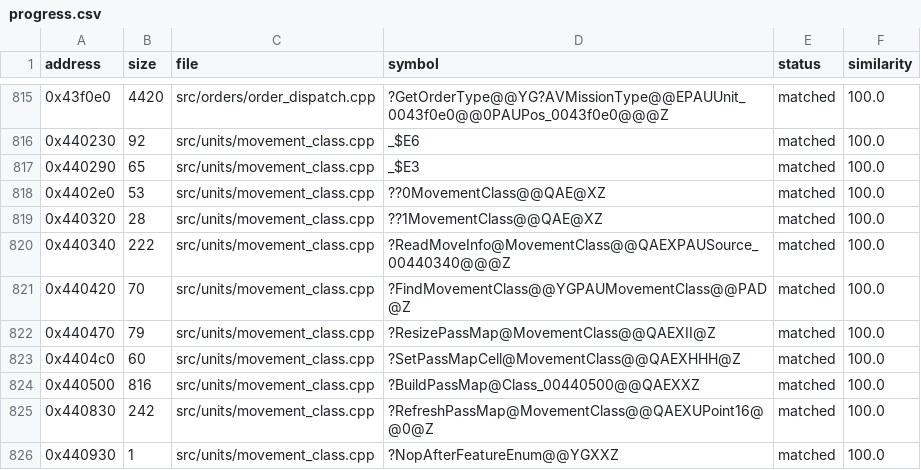
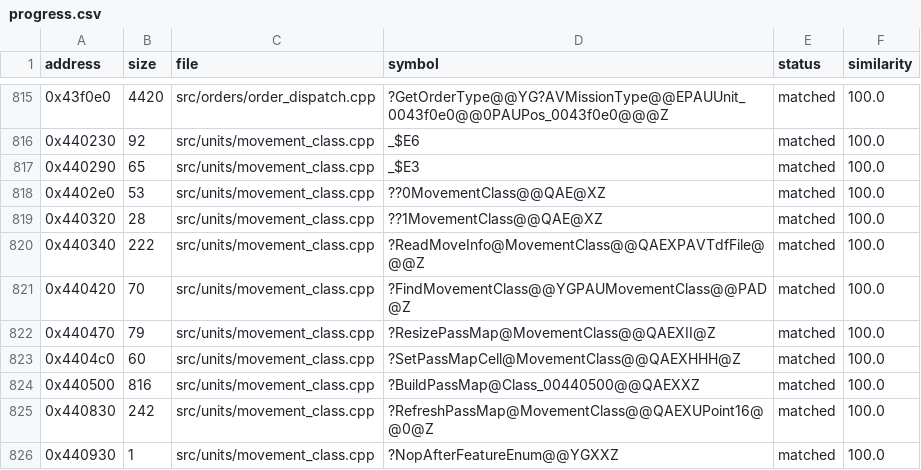
Before and after one commit to HectorBailey/byte-tactics, a CSV file: data/progress.csv, drawn as a sheet; only a part is shown, gaps mark what is left out.

Commit message:
Refactor: Give ReadMoveInfo its TDF type

```diff
--- a/data/progress.csv
+++ b/data/progress.csv
@@ -819,3 +819,3 @@ address,size,file,symbol,status,similarity
 0x440320,28,src/units/movement_class.cpp,??1MovementClass@@QAE@XZ,matched,100.0
-0x440340,222,src/units/movement_class.cpp,?ReadMoveInfo@MovementClass@@QAEXPAUSource_00440340@@@Z,matched,100.0
+0x440340,222,src/units/movement_class.cpp,?ReadMoveInfo@MovementClass@@QAEXPAVTdfFile@@@Z,matched,100.0
 0x440420,70,src/units/movement_class.cpp,?FindMovementClass@@YGPAUMovementClass@@PAD@Z,matched,100.0
```
Also changed, not shown: 3 other files.
